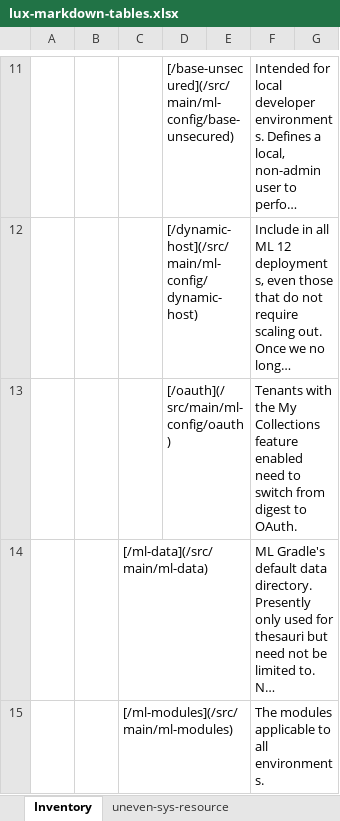
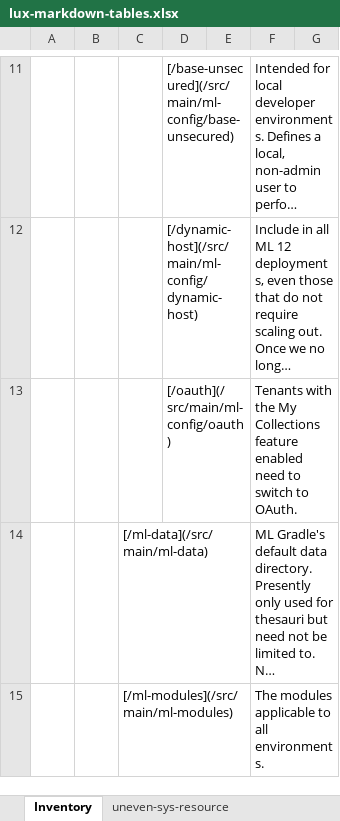
Before and after one commit to project-lux/lux-marklogic, an Excel workbook: docs/lux-markdown-tables.xlsx, sheet Inventory, drawn as a sheet; only a part is shown, gaps mark what is left out; long unchanged cells end in …; values as stored, in another font and other column widths than the file's, no borders; the diff names each change by its address in the sheet, - before the commit and + after, or states it on an @@ line.

```diff
--- a/docs/lux-markdown-tables.xlsx (sheet Inventory)
+++ b/docs/lux-markdown-tables.xlsx (sheet Inventory)
-F13: …to switch from digest to OAuth.
+F13: …to switch to OAuth.
```
Also changed, not shown: 23 other files.
